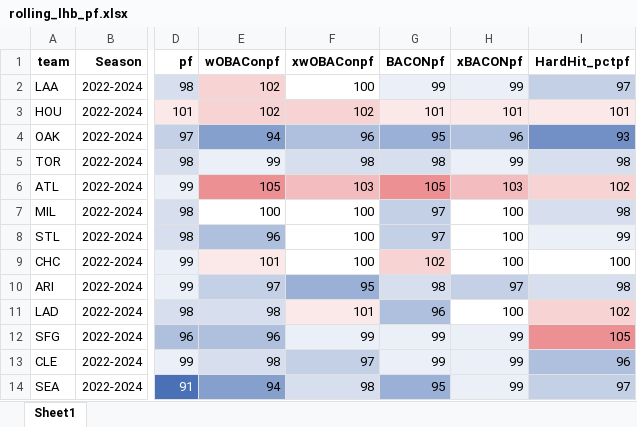
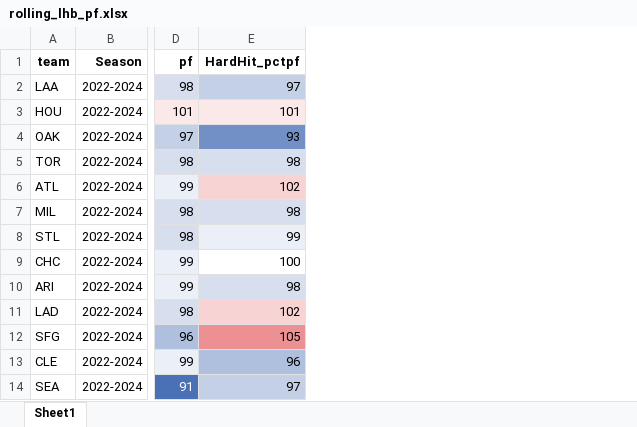
Before and after one commit to dresio12/Projection_System_2025, an Excel workbook: projectionsv2/rolling_lhb_pf.xlsx, sheet Sheet1, drawn as a sheet; only a part is shown, gaps mark what is left out; values as stored, in another font and other column widths than the file's, no borders; charts and pictures not drawn; the diff names each change by its address in the sheet, - before the commit and + after, or states it on an @@ line.

```diff
--- a/projectionsv2/rolling_lhb_pf.xlsx (sheet Sheet1)
+++ b/projectionsv2/rolling_lhb_pf.xlsx (sheet Sheet1)
-column E (wOBAConpf), rows 2-14: 102 | 102 | 94 | 99 | 105 | 100 | 96 | 101 | 97 | 98 | 96 | 98 | 94
-column F (xwOBAConpf), rows 2-14: 100 | 102 | 96 | 98 | 103 | 100 | 100 | 100 | 95 | 101 | 99 | 97 | 98
-column G (BACONpf), rows 2-14: 99 | 101 | 95 | 98 | 105 | 97 | 97 | 102 | 98 | 96 | 99 | 99 | 95
-column H (xBACONpf), rows 2-14: 99 | 101 | 96 | 99 | 103 | 100 | 100 | 100 | 97 | 100 | 99 | 99 | 99
```
Also changed, not shown: projectionsv2/rolling_rhb_pf.xlsx.
